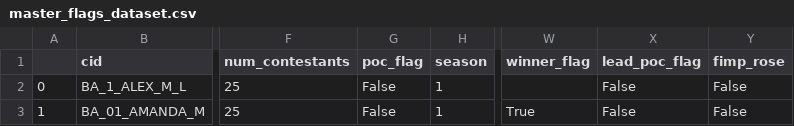
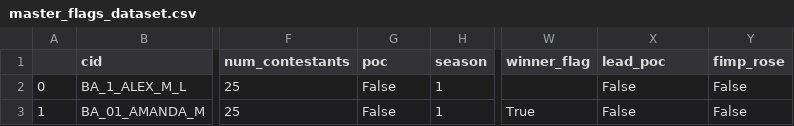
Before and after one commit to angelinahli/bachelorette, a CSV file: data/master_flags_dataset.csv, drawn as a sheet; only a part is shown, gaps mark what is left out; the diff names each change by its address in the sheet, - before the commit and + after, or states it on an @@ line.

Commit message:
updated colors and data org

```diff
--- a/data/master_flags_dataset.csv
+++ b/data/master_flags_dataset.csv
-G1: poc_flag
+G1: poc
-X1: lead_poc_flag
+X1: lead_poc
```
Also changed, not shown: data/census_race.csv, 12 other files.
